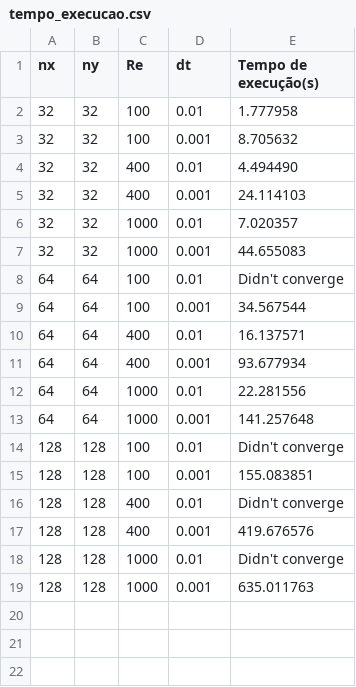
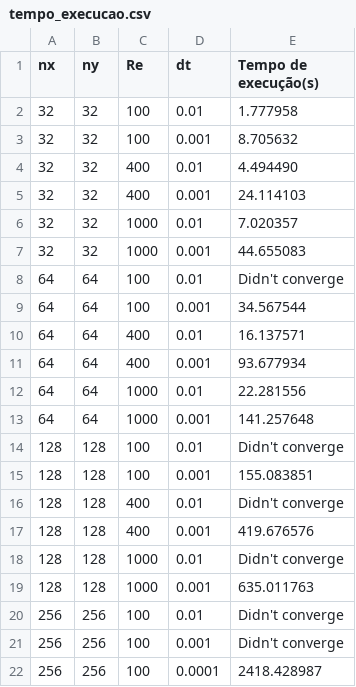
Before and after one commit to GuiCT/accelerating-ldcflow-solution, a CSV file: julia/segunda_ordem/tempo_execucao.csv, drawn as a sheet.

Commit message:
realizando testes com nx=ny=256, Re=100
Guardando resultados obtidos na pasta referencias/Re100/
Registrando tempos de execução para cada um dos métodos
- Método original de segunda ordem
- Método utilizando Multigrid CS de segunda ordem

```diff
--- a/julia/segunda_ordem/tempo_execucao.csv
+++ b/julia/segunda_ordem/tempo_execucao.csv
@@ -19 +19,4 @@ nx,ny,Re,dt,Tempo de execução(s)
 128,128,1000,0.001,635.011763
+256,256,100,0.01,"Didn't converge"
+256,256,100,0.001,"Didn't converge"
+256,256,100,0.0001,2418.428987
```
Also changed, not shown: julia/segunda_ordem/tempo_execucao_multigrid.csv, 4 other files.
